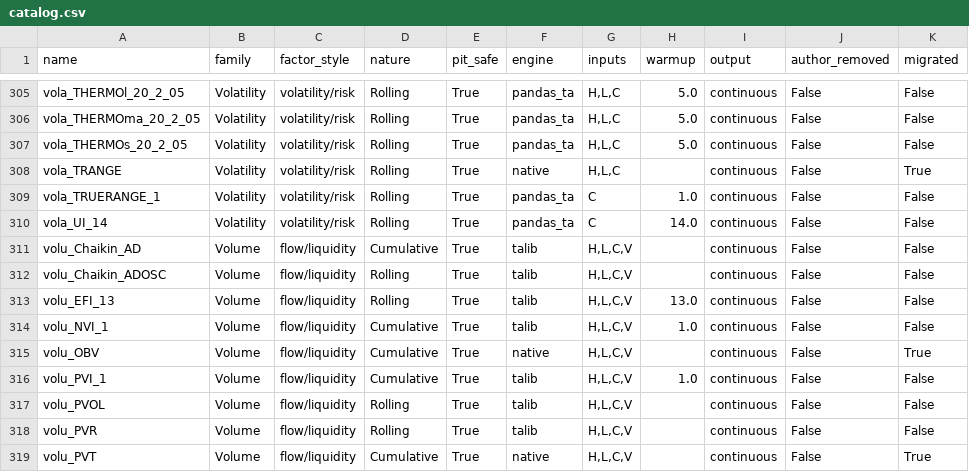
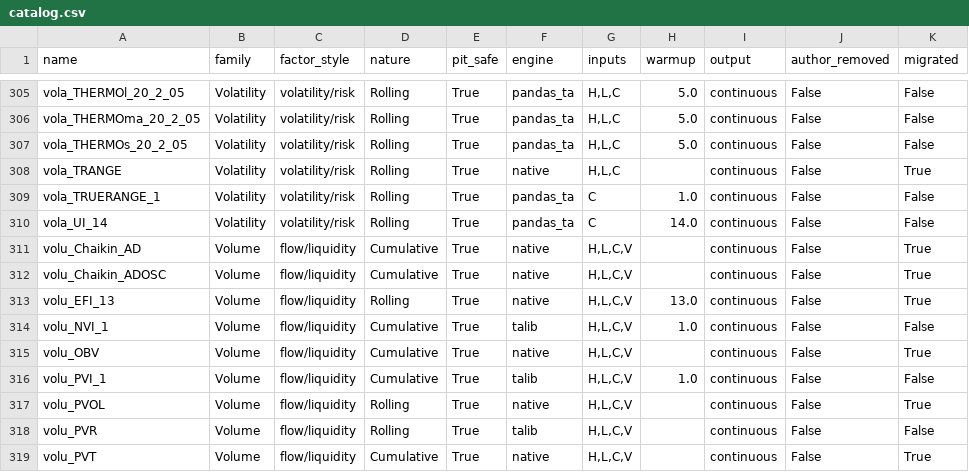
Before and after one commit to Leci37/TensorFlow-stocks-prediction-Machine-learning-RealTime, a CSV file: puretrade/src/puretrade/data/catalog.csv, drawn as a sheet; only a part is shown, gaps mark what is left out.

```diff
--- a/puretrade/src/puretrade/data/catalog.csv
+++ b/puretrade/src/puretrade/data/catalog.csv
@@ -310,5 +310,5 @@ vola_TRUERANGE_1,Volatility,volatility/risk,Rolling,True,pandas_ta,C,1.0,continu
 vola_UI_14,Volatility,volatility/risk,Rolling,True,pandas_ta,C,14.0,continuous,False,False
-volu_Chaikin_AD,Volume,flow/liquidity,Cumulative,True,talib,"H,L,C,V",,continuous,False,False
-volu_Chaikin_ADOSC,Volume,flow/liquidity,Rolling,True,talib,"H,L,C,V",,continuous,False,False
-volu_EFI_13,Volume,flow/liquidity,Rolling,True,talib,"H,L,C,V",13.0,continuous,False,False
+volu_Chaikin_AD,Volume,flow/liquidity,Cumulative,True,native,"H,L,C,V",,continuous,False,True
+volu_Chaikin_ADOSC,Volume,flow/liquidity,Cumulative,True,native,"H,L,C,V",,continuous,False,True
+volu_EFI_13,Volume,flow/liquidity,Rolling,True,native,"H,L,C,V",13.0,continuous,False,True
 volu_NVI_1,Volume,flow/liquidity,Cumulative,True,talib,"H,L,C,V",1.0,continuous,False,False
@@ -316,3 +316,3 @@ volu_OBV,Volume,flow/liquidity,Cumulative,True,native,"H,L,C,V",,continuous,Fals
 volu_PVI_1,Volume,flow/liquidity,Cumulative,True,talib,"H,L,C,V",1.0,continuous,False,False
-volu_PVOL,Volume,flow/liquidity,Rolling,True,talib,"H,L,C,V",,continuous,False,False
+volu_PVOL,Volume,flow/liquidity,Rolling,True,native,"H,L,C,V",,continuous,False,True
 volu_PVR,Volume,flow/liquidity,Rolling,True,talib,"H,L,C,V",,continuous,False,False
```
Also changed, not shown: 4 other files.
